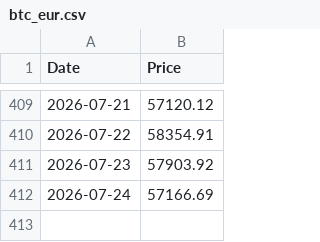
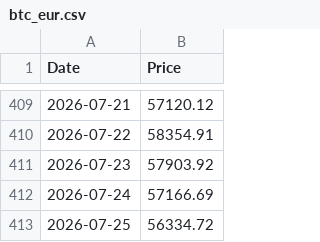
Before and after one commit to andrebarros6/bitcoin-tools, a CSV file: data/btc_eur.csv, drawn as a sheet; only a part is shown, gaps mark what is left out.

```diff
--- a/data/btc_eur.csv
+++ b/data/btc_eur.csv
@@ -412 +412,2 @@ Date,Price
 2026-07-24,57166.69
+2026-07-25,56334.72
```
